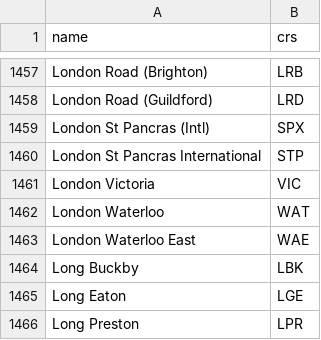
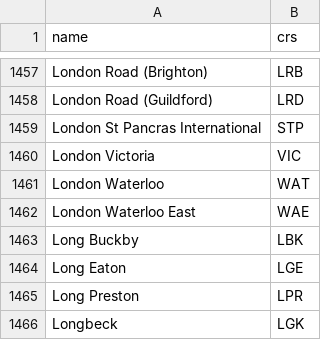
Before and after one commit to ascorbic/departures, a CSV file: data/stations.csv, drawn as a sheet; only a part is shown, gaps mark what is left out; the shorter side is filled out with more unchanged rows; the diff names each change by its address in the sheet, - before the commit and + after, or states it on an @@ line.

Commit message:
fix: remove duplicate st pancras

```diff
--- a/data/stations.csv
+++ b/data/stations.csv
-row 1459: London St Pancras (Intl) | SPX
```
Also changed, not shown: 1 other file.
